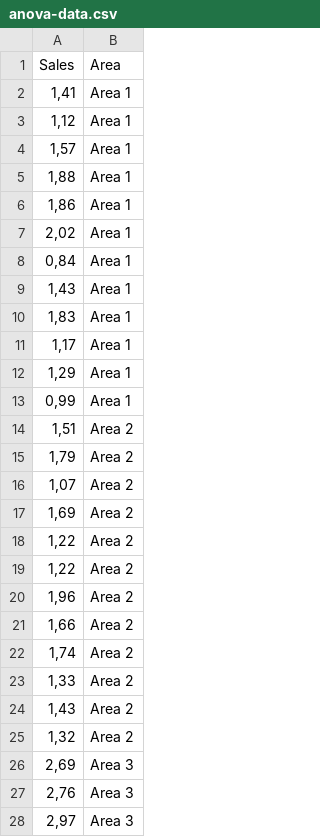
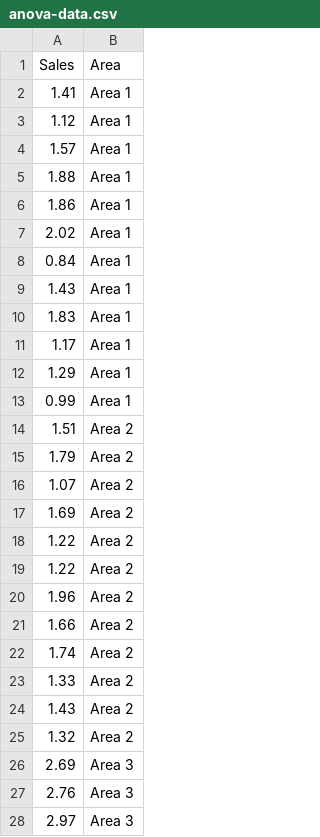
Before and after one commit to JEMART/Statistical-Tests-with-R, a CSV file: r-scripts/anova-data.csv, drawn as a sheet; only a part is shown; the diff covers the shown part only.

Commit message:
Update anova-data.csv

```diff
--- a/r-scripts/anova-data.csv
+++ b/r-scripts/anova-data.csv
@@ -1,28 +1,28 @@
 Sales;Area
-1,41;Area 1
-1,12;Area 1
-1,57;Area 1
-1,88;Area 1
-1,86;Area 1
-2,02;Area 1
-0,84;Area 1
-1,43;Area 1
-1,83;Area 1
-1,17;Area 1
-1,29;Area 1
-0,99;Area 1
-1,51;Area 2
-1,79;Area 2
-1,07;Area 2
-1,69;Area 2
-1,22;Area 2
-1,22;Area 2
-1,96;Area 2
-1,66;Area 2
-1,74;Area 2
-1,33;Area 2
-1,43;Area 2
-1,32;Area 2
-2,69;Area 3
-2,76;Area 3
-2,97;Area 3
+1.41;Area 1
+1.12;Area 1
+1.57;Area 1
+1.88;Area 1
+1.86;Area 1
+2.02;Area 1
+0.84;Area 1
+1.43;Area 1
+1.83;Area 1
+1.17;Area 1
+1.29;Area 1
+0.99;Area 1
+1.51;Area 2
+1.79;Area 2
+1.07;Area 2
+1.69;Area 2
+1.22;Area 2
+1.22;Area 2
+1.96;Area 2
+1.66;Area 2
+1.74;Area 2
+1.33;Area 2
+1.43;Area 2
+1.32;Area 2
+2.69;Area 3
+2.76;Area 3
+2.97;Area 3
```
Also changed, not shown: 20 edited cells elsewhere in this file.
